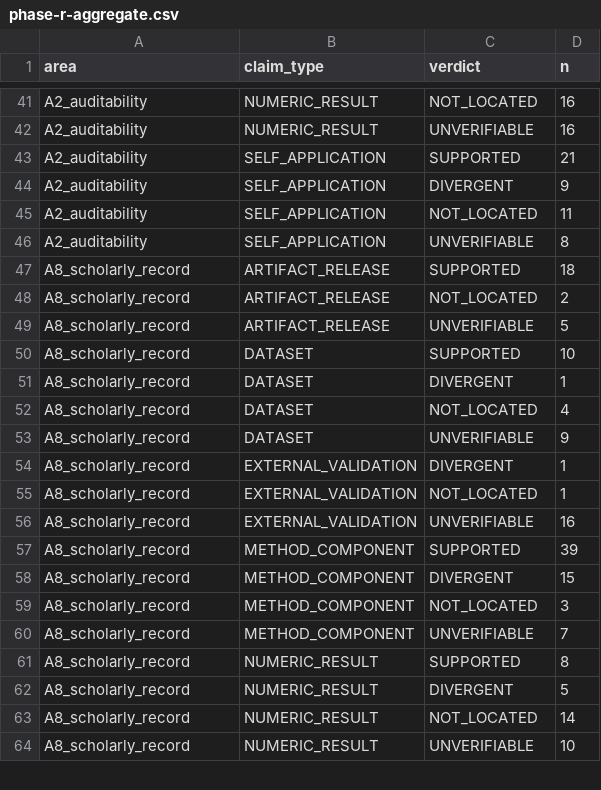
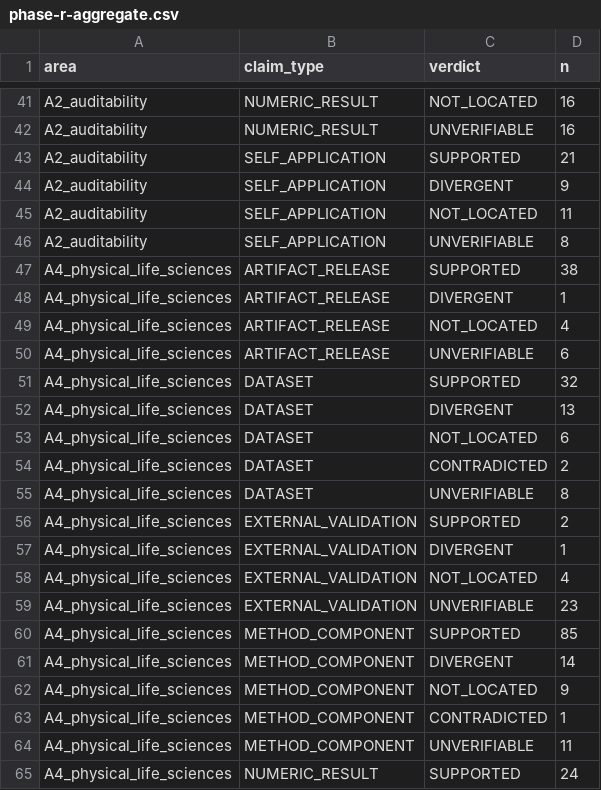
Before and after one commit to Kopachelli/arxiv-frontier, a CSV file: data/phase-r-aggregate.csv, drawn as a sheet; only a part is shown, gaps mark what is left out; the shorter side is filled out with more unchanged rows; the diff covers the shown part only.

```diff
--- a/data/phase-r-aggregate.csv
+++ b/data/phase-r-aggregate.csv
@@ -46 +46,20 @@ A2_auditability,SELF_APPLICATION,NOT_LOCATED,11
 A2_auditability,SELF_APPLICATION,UNVERIFIABLE,8
+A4_physical_life_sciences,ARTIFACT_RELEASE,SUPPORTED,38
+A4_physical_life_sciences,ARTIFACT_RELEASE,DIVERGENT,1
+A4_physical_life_sciences,ARTIFACT_RELEASE,NOT_LOCATED,4
+A4_physical_life_sciences,ARTIFACT_RELEASE,UNVERIFIABLE,6
+A4_physical_life_sciences,DATASET,SUPPORTED,32
+A4_physical_life_sciences,DATASET,DIVERGENT,13
+A4_physical_life_sciences,DATASET,NOT_LOCATED,6
+A4_physical_life_sciences,DATASET,CONTRADICTED,2
+A4_physical_life_sciences,DATASET,UNVERIFIABLE,8
+A4_physical_life_sciences,EXTERNAL_VALIDATION,SUPPORTED,2
+A4_physical_life_sciences,EXTERNAL_VALIDATION,DIVERGENT,1
+A4_physical_life_sciences,EXTERNAL_VALIDATION,NOT_LOCATED,4
+A4_physical_life_sciences,EXTERNAL_VALIDATION,UNVERIFIABLE,23
+A4_physical_life_sciences,METHOD_COMPONENT,SUPPORTED,85
+A4_physical_life_sciences,METHOD_COMPONENT,DIVERGENT,14
+A4_physical_life_sciences,METHOD_COMPONENT,NOT_LOCATED,9
+A4_physical_life_sciences,METHOD_COMPONENT,CONTRADICTED,1
+A4_physical_life_sciences,METHOD_COMPONENT,UNVERIFIABLE,11
+A4_physical_life_sciences,NUMERIC_RESULT,SUPPORTED,24
```
Also changed, not shown: 22 added rows elsewhere in this file, data/phase-r-ledger-A4_physical_life_sciences.csv, 13 other files.
